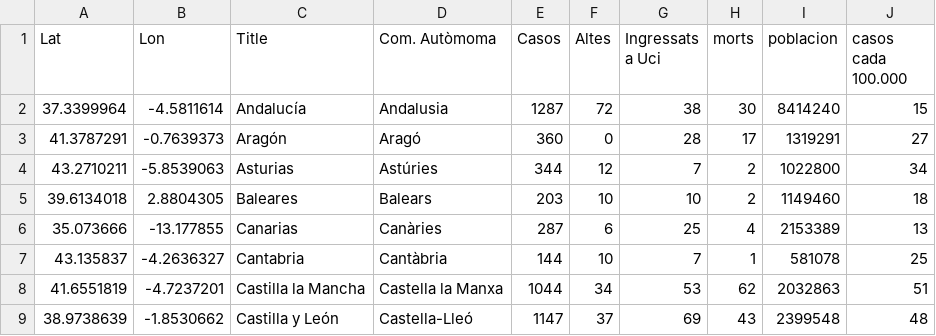
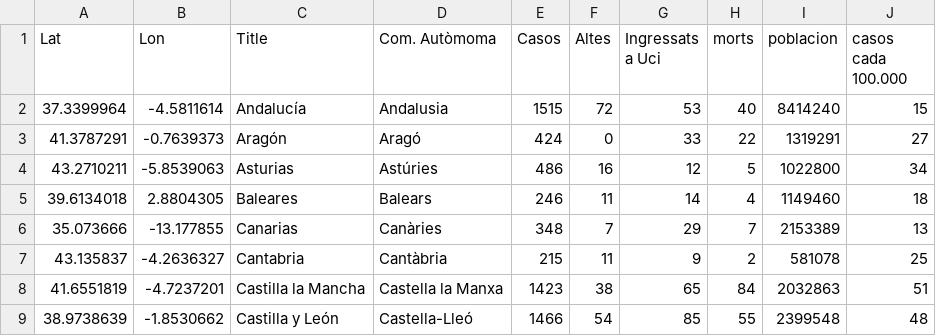
Before and after one commit to nachotronic/covid19, a CSV file: mapa_evolucion_espanya.csv, drawn as a sheet; only a part is shown; the diff covers the shown part only.

Commit message:
Add files via upload

```diff
--- a/mapa_evolucion_espanya.csv
+++ b/mapa_evolucion_espanya.csv
@@ -1,9 +1,9 @@
 Lat,Lon,Title,Com. Autòmoma,Casos,Altes,Ingressats a Uci,morts,poblacion,casos cada 100.000
-37.3399964,-4.5811614,Andalucía,Andalusia,1287,72,38,30,8414240,15
-41.3787291,-0.7639373,Aragón,Aragó,360,0,28,17,1319291,27
-43.2710211,-5.8539063,Asturias,Astúries,344,12,7,2,1022800,34
-39.6134018,2.8804305,Baleares,Balears,203,10,10,2,1149460,18
-35.073666,-13.177855,Canarias,Canàries,287,6,25,4,2153389,13
-43.135837,-4.2636327,Cantabria,Cantàbria,144,10,7,1,581078,25
-41.6551819, -4.7237201,Castilla la Mancha,Castella la Manxa,1044,34,53,62,2032863,51
-38.9738639, -1.8530662,Castilla y León,Castella-Lleó,1147,37,69,43,2399548,48
+37.3399964,-4.5811614,Andalucía,Andalusia,1515,72,53,40,8414240,15
+41.3787291,-0.7639373,Aragón,Aragó,424,0,33,22,1319291,27
+43.2710211,-5.8539063,Asturias,Astúries,486,16,12,5,1022800,34
+39.6134018,2.8804305,Baleares,Balears,246,11,14,4,1149460,18
+35.073666,-13.177855,Canarias,Canàries,348,7,29,7,2153389,13
+43.135837,-4.2636327,Cantabria,Cantàbria,215,11,9,2,581078,25
+41.6551819, -4.7237201,Castilla la Mancha,Castella la Manxa,1423,38,65,84,2032863,51
+38.9738639, -1.8530662,Castilla y León,Castella-Lleó,1466,54,85,55,2399548,48
```
Also changed, not shown: 34 edited cells elsewhere in this file.
